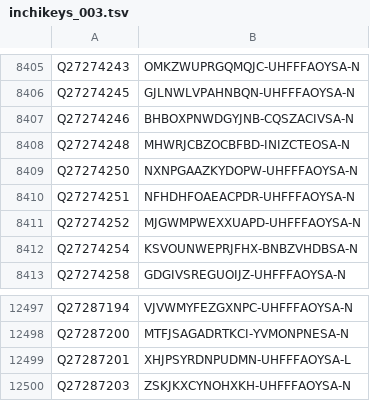
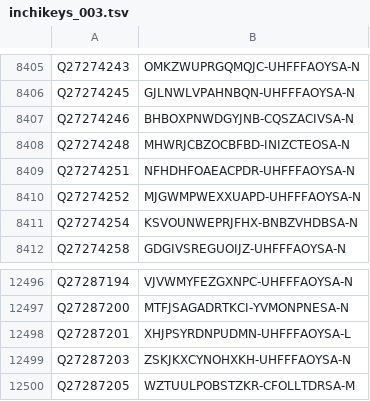
Before and after one commit to egonw/wikidata-chemistry, a TSV file: inchikeys/inchikeys_003.tsv, drawn as a sheet; only a part is shown, gaps mark what is left out; removed rows and columns are numbered as before the commit, all else as after; the diff names each change by its address in the sheet, - before the commit and + after, or states it on an @@ line.

```diff
--- a/inchikeys/inchikeys_003.tsv
+++ b/inchikeys/inchikeys_003.tsv
-row 8409: Q27274250 | NXNPGAAZKYDOPW-UHFFFAOYSA-N
+row 12500: Q27287205 | WZTUULPOBSTZKR-CFOLLTDRSA-M
```
Also changed, not shown: inchikeys/inchikeys_000.tsv, inchikeys/inchikeys_004.tsv, 25 other files.
